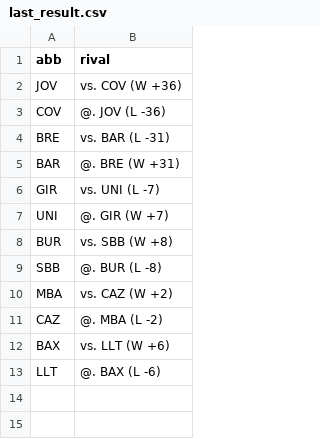
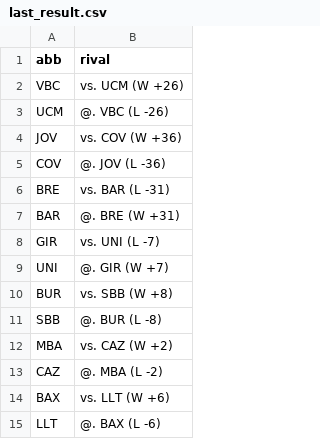
Before and after one commit to IvoVillanueva/pbp-acb-2025-26, a CSV file: data/last_result.csv, drawn as a sheet.

```diff
--- a/data/last_result.csv
+++ b/data/last_result.csv
@@ -1,2 +1,4 @@
 "abb","rival"
+"VBC","vs. UCM (W +26)"
+"UCM","@. VBC (L -26)"
 "JOV","vs. COV (W +36)"
```
Also changed, not shown: data/marcadores_2025_26.csv, data/racha_2025_26.csv, 2 other files.
